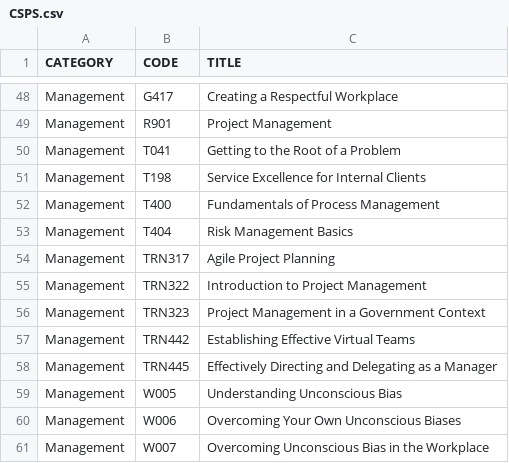
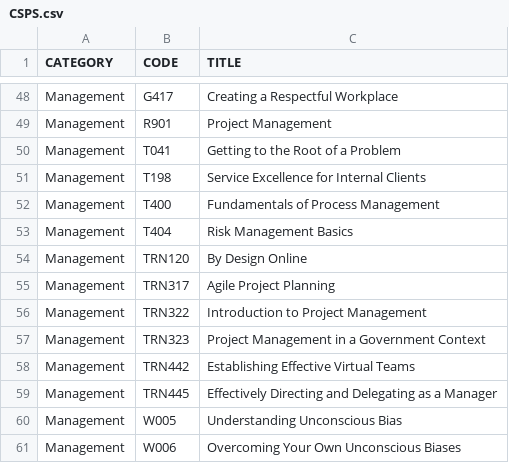
Before and after one commit to onshisan/onshisan.github.io, a CSV file: _data/CSPS.csv, drawn as a sheet; only a part is shown, gaps mark what is left out; the shorter side is filled out with more unchanged rows.

Commit message:
Update CSPS.csv
Add TRN120

```diff
--- a/_data/CSPS.csv
+++ b/_data/CSPS.csv
@@ -53,2 +53,3 @@ Management,T400,Fundamentals of Process Management
 Management,T404,Risk Management Basics
+Management,TRN120,By Design Online
 Management,TRN317,Agile Project Planning
```
